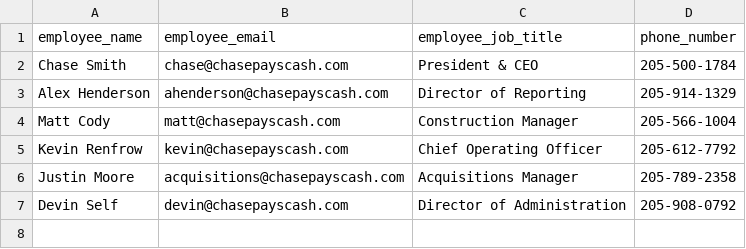
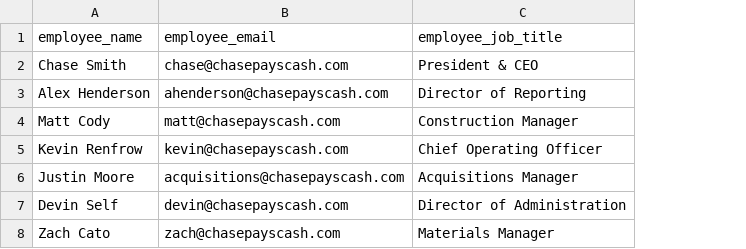
Before and after one commit to chasepayscash-27/cpc-aws-v2, a CSV file: public/data/cpc_job_titles.csv, drawn as a sheet; removed rows and columns are numbered as before the commit, all else as after; the diff names each change by its address in the sheet, - before the commit and + after, or states it on an @@ line.

Commit message:
add zach cato to team

```diff
--- a/public/data/cpc_job_titles.csv
+++ b/public/data/cpc_job_titles.csv
-column D (phone_number), rows 2-7: 205-500-1784 | 205-914-1329 | 205-566-1004 | 205-612-7792 | 205-789-2358 | 205-908-0792
+row 8: Zach Cato | zach@chasepayscash.com | Materials Manager
```
